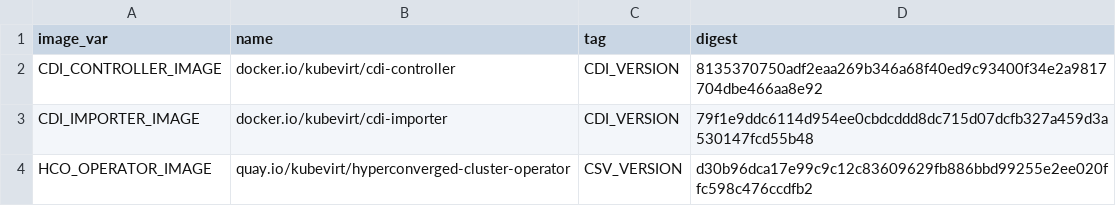
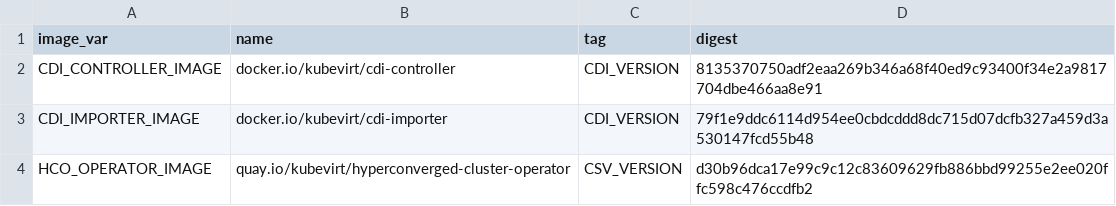
Before and after one commit to nunnatsa/digester, a CSV file: deploy/images.csv, drawn as a sheet.

Commit message:
create error
Signed-off-by: Nahshon Unna-Tsameret <nunnatsa@redhat.com>

```diff
--- a/deploy/images.csv
+++ b/deploy/images.csv
@@ -1,3 +1,3 @@
 image_var,name,tag,digest
-CDI_CONTROLLER_IMAGE,docker.io/kubevirt/cdi-controller,CDI_VERSION,8135370750adf2eaa269b346a68f40ed9c93400f34e2a9817704dbe466aa8e92
+CDI_CONTROLLER_IMAGE,docker.io/kubevirt/cdi-controller,CDI_VERSION,8135370750adf2eaa269b346a68f40ed9c93400f34e2a9817704dbe466aa8e91
 CDI_IMPORTER_IMAGE,docker.io/kubevirt/cdi-importer,CDI_VERSION,79f1e9ddc6114d954ee0cbdcddd8dc715d07dcfb327a459d3a530147fcd55b48
```
